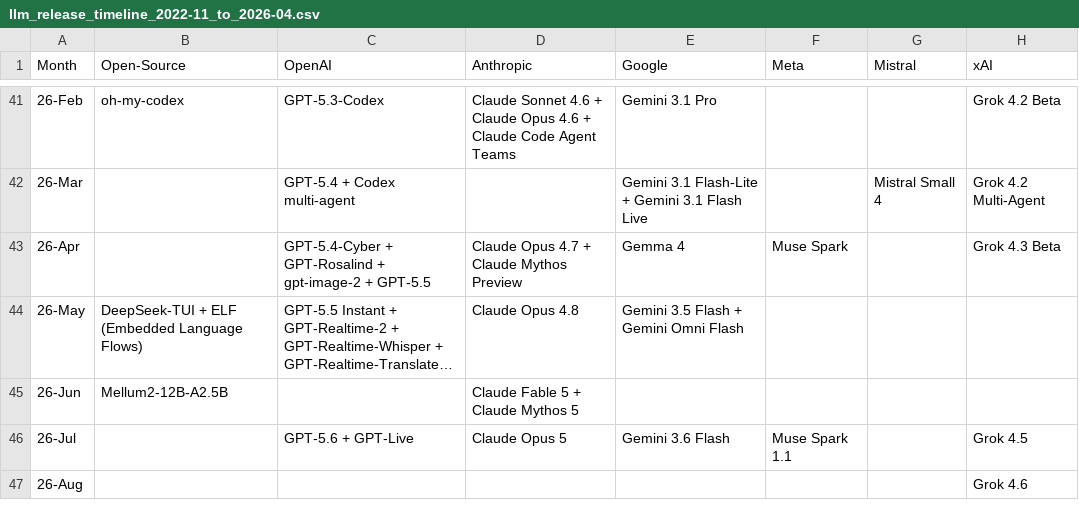
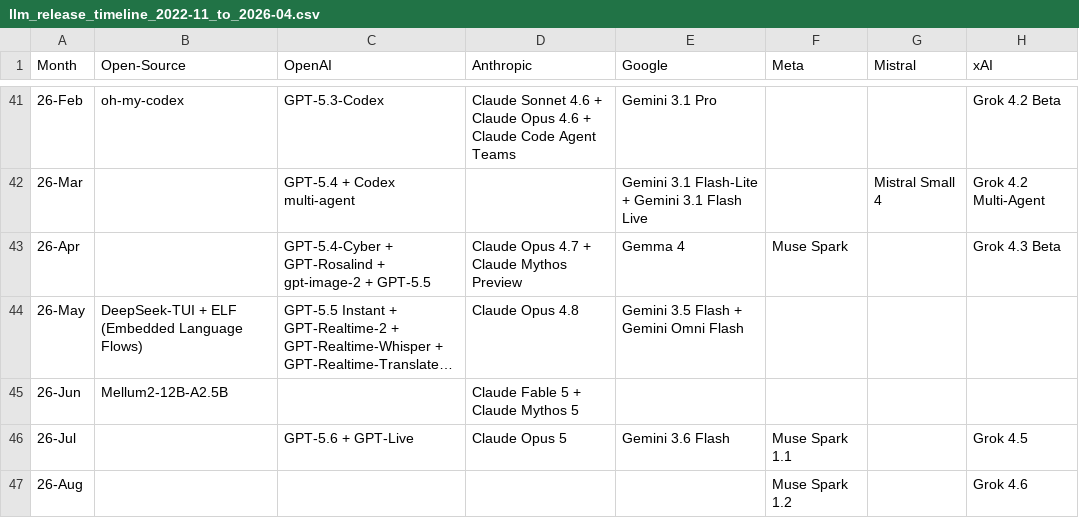
Before and after one commit to Physics-Lee/Monthly_Table_of_LLM_Releasing, a CSV file: llm_release_timeline_2022-11_to_2026-04.csv, drawn as a sheet; only a part is shown, gaps mark what is left out; long unchanged cells end in …; the diff names each change by its address in the sheet, - before the commit and + after, or states it on an @@ line.

Commit message:
data: add Meta Muse Spark 1.2 (Aug 5)

```diff
--- a/llm_release_timeline_2022-11_to_2026-04.csv
+++ b/llm_release_timeline_2022-11_to_2026-04.csv
-F47 (Meta): (empty)
+F47 (Meta): Muse Spark 1.2
```
Also changed, not shown: 3 other files.
